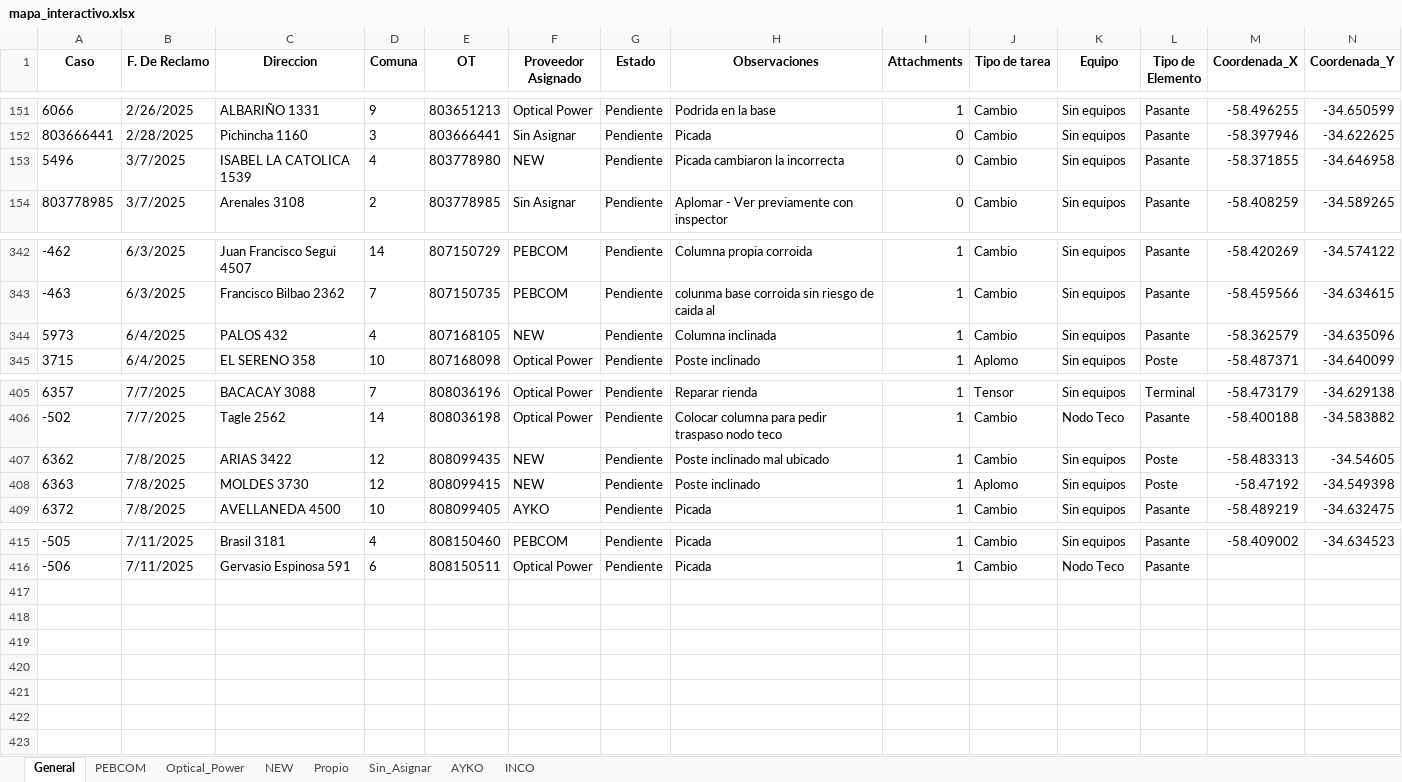
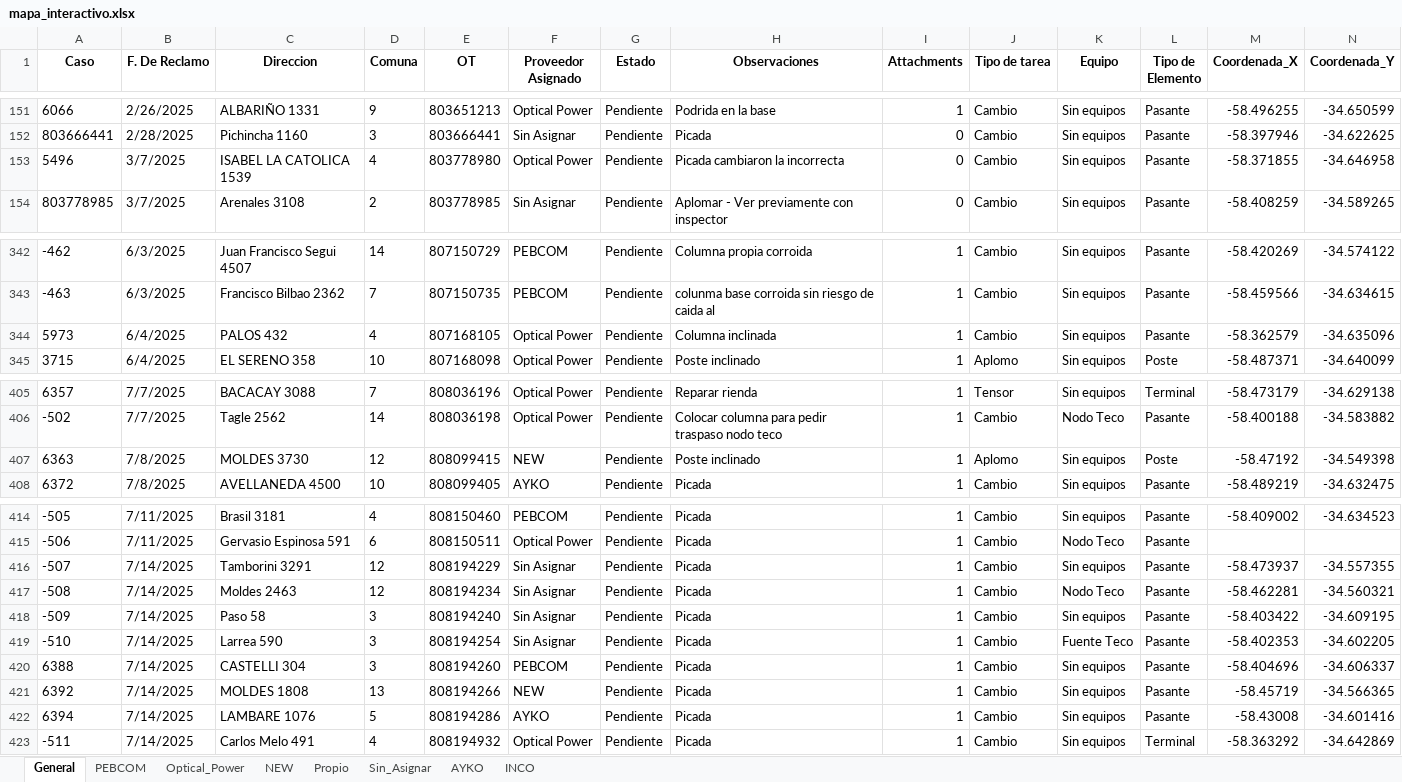
Before and after one commit to riv1matias/mi-repositorio, an Excel workbook: mapa_interactivo.xlsx, sheet General, drawn as a sheet; only a part is shown, gaps mark what is left out; values as stored, in another font and other column widths than the file's, no borders; removed rows and columns are numbered as before the commit, all else as after; rows hold the shown columns only; the diff names each change by its address in the sheet, - before the commit and + after, or states it on an @@ line.

```diff
--- a/mapa_interactivo.xlsx (sheet General)
+++ b/mapa_interactivo.xlsx (sheet General)
-F153 (Proveedor Asignado): NEW
+F153 (Proveedor Asignado): Optical Power
-F344 (Proveedor Asignado): NEW
+F344 (Proveedor Asignado): Optical Power
-row 407: 6362 | 7/8/2025 | ARIAS 3422 | 12 | 808099435 | NEW | Pendiente | Poste inclinado mal ubicado | 1 | Cambio | Sin equipos | Poste | -58.483313 | -34.54605
+row 416: -507 | 7/14/2025 | Tamborini 3291 | 12 | 808194229 | Sin Asignar | Pendiente | Picada | 1 | Cambio | Sin equipos | Pasante | -58.473937 | -34.557355
+row 417: -508 | 7/14/2025 | Moldes 2463 | 12 | 808194234 | Sin Asignar | Pendiente | Picada | 1 | Cambio | Nodo Teco | Pasante | -58.462281 | -34.560321
+row 418: -509 | 7/14/2025 | Paso 58 | 3 | 808194240 | Sin Asignar | Pendiente | Picada | 1 | Cambio | Sin equipos | Pasante | -58.403422 | -34.609195
+row 419: -510 | 7/14/2025 | Larrea 590 | 3 | 808194254 | Sin Asignar | Pendiente | Picada | 1 | Cambio | Fuente Teco | Pasante | -58.402353 | -34.602205
+row 420: 6388 | 7/14/2025 | CASTELLI 304 | 3 | 808194260 | PEBCOM | Pendiente | Picada | 1 | Cambio | Sin equipos | Pasante | -58.404696 | -34.606337
+row 421: 6392 | 7/14/2025 | MOLDES 1808 | 13 | 808194266 | NEW | Pendiente | Picada | 1 | Cambio | Sin equipos | Pasante | -58.45719 | -34.566365
+row 422: 6394 | 7/14/2025 | LAMBARE 1076 | 5 | 808194286 | AYKO | Pendiente | Picada | 1 | Cambio | Sin equipos | Pasante | -58.43008 | -34.601416
+row 423: -511 | 7/14/2025 | Carlos Melo 491 | 4 | 808194932 | Optical Power | Pendiente | Picada | 1 | Cambio | Sin equipos | Terminal | -58.363292 | -34.642869
```
Also changed, not shown: sheet NEW, sheet Sin_Asignar, sheet Optical_Power, sheet PEBCOM, sheet AYKO, 1 other file.
